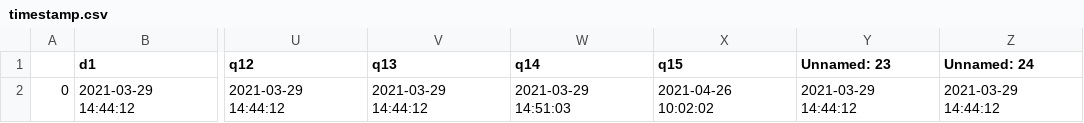
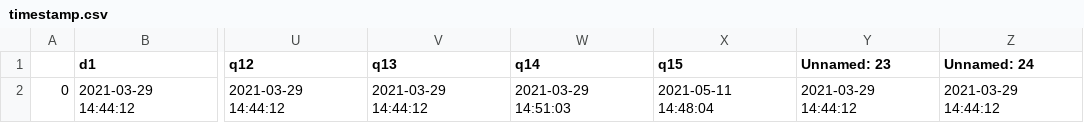
Before and after one commit to kopkiss/mydj1, a CSV file: mydj1/static/csv/timestamp.csv, drawn as a sheet; only a part is shown, gaps mark what is left out; the diff names each change by its address in the sheet, - before the commit and + after, or states it on an @@ line.

```diff
--- a/mydj1/static/csv/timestamp.csv
+++ b/mydj1/static/csv/timestamp.csv
-X2 (q15): 2021-04-26 10:02:02
+X2 (q15): 2021-05-11 14:48:04
```
Also changed, not shown: mydj1/static/csv/science_park_kpi.csv, 10 other files.
